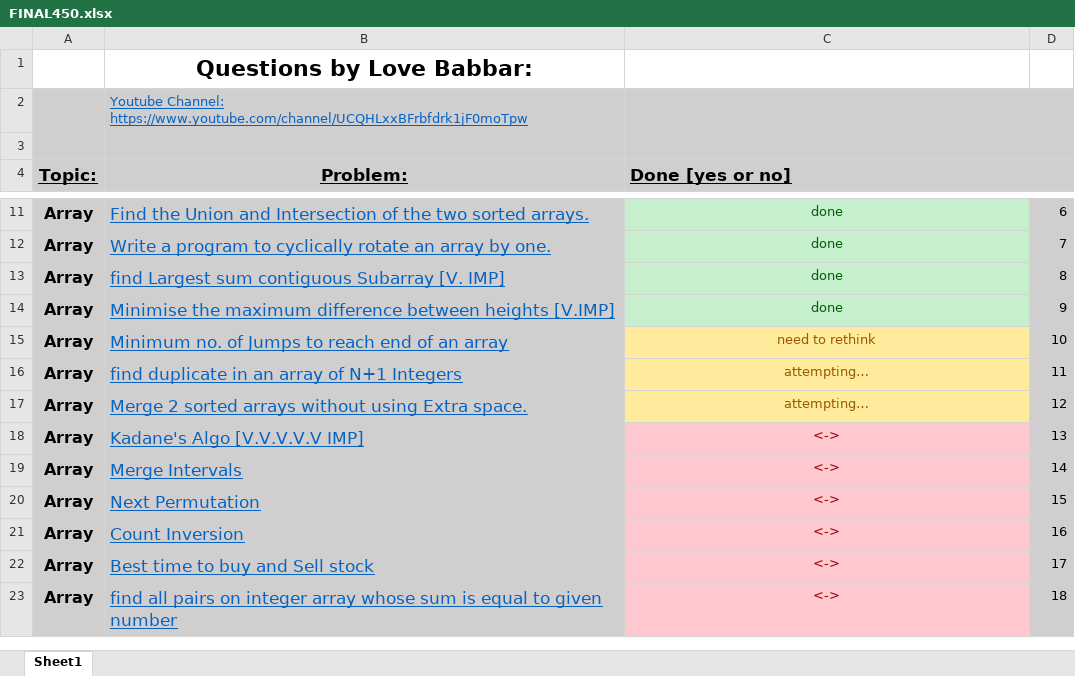
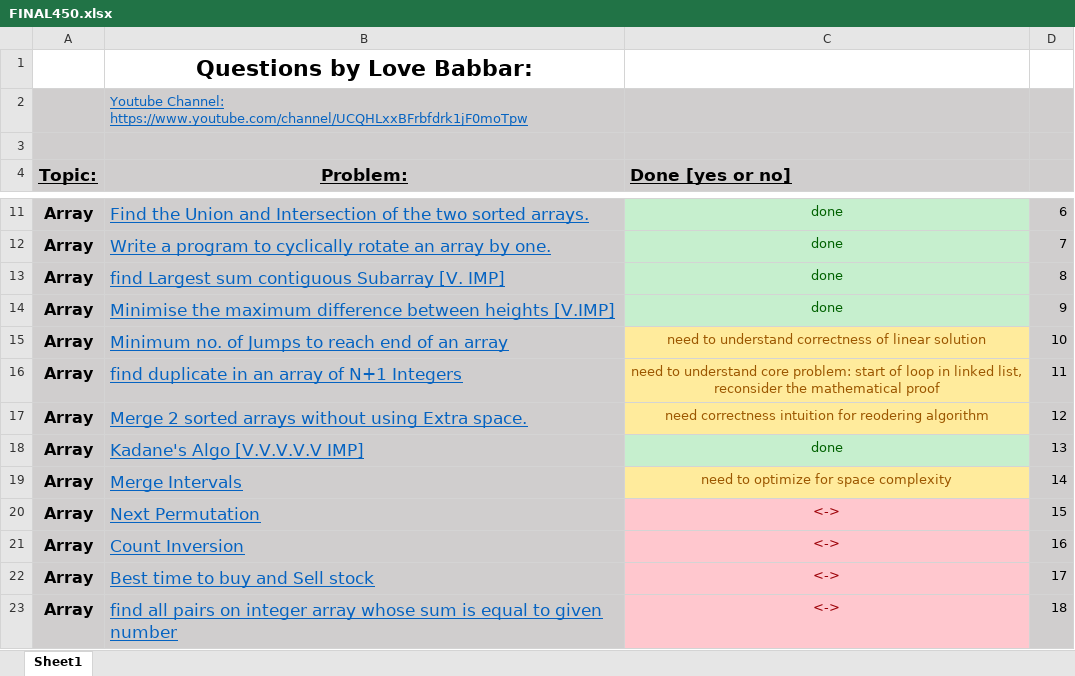
Before and after one commit to savvysiddharth/dsa-practice-sheet, an Excel workbook: FINAL450.xlsx, sheet Sheet1, drawn as a sheet; only a part is shown, gaps mark what is left out; values as stored, in another font and other column widths than the file's, no borders; ↵ is a line break in a cell; the diff names each change by its address in the sheet, - before the commit and + after, or states it on an @@ line.

```diff
--- a/FINAL450.xlsx (sheet Sheet1)
+++ b/FINAL450.xlsx (sheet Sheet1)
-C15 (Done [yes or no]): need to rethink
+C15 (Done [yes or no]): need to understand correctness of linear solution
-C16 (Done [yes or no]): attempting…
+C16 (Done [yes or no]): need to understand core problem: start of loop in linked list, ↵ reconsider the mathematical proof
-C17 (Done [yes or no]): attempting…
+C17 (Done [yes or no]): need correctness intuition for reodering algorithm
-C18 (Done [yes or no]): <->
+C18 (Done [yes or no]): done
@@ C18 fill: #FFC7CE → #C6EFCE, text colour: #9C0006 → #006100 @@
-C19 (Done [yes or no]): <->
+C19 (Done [yes or no]): need to optimize for space complexity
@@ C19 fill: #FFC7CE → #FFEB9C, text colour: #9C0006 → #9C5700 @@
```
Also changed, not shown: 17 other files.
